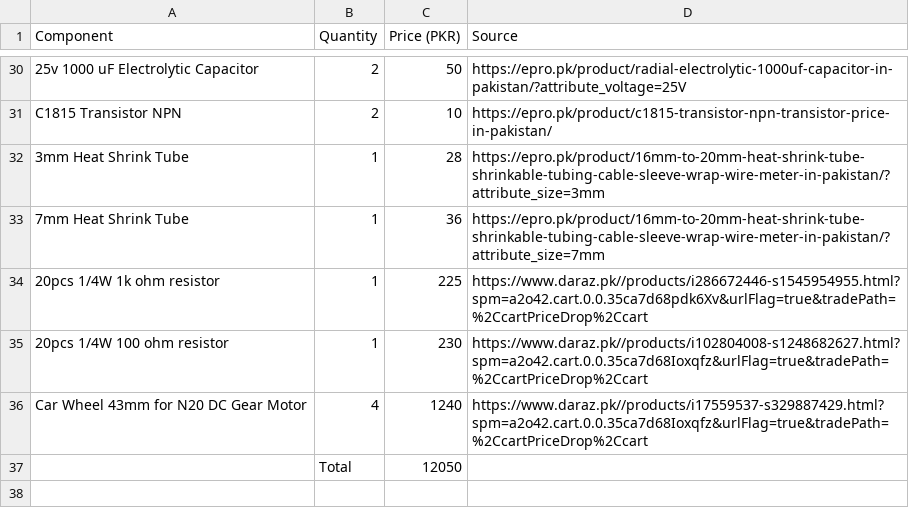
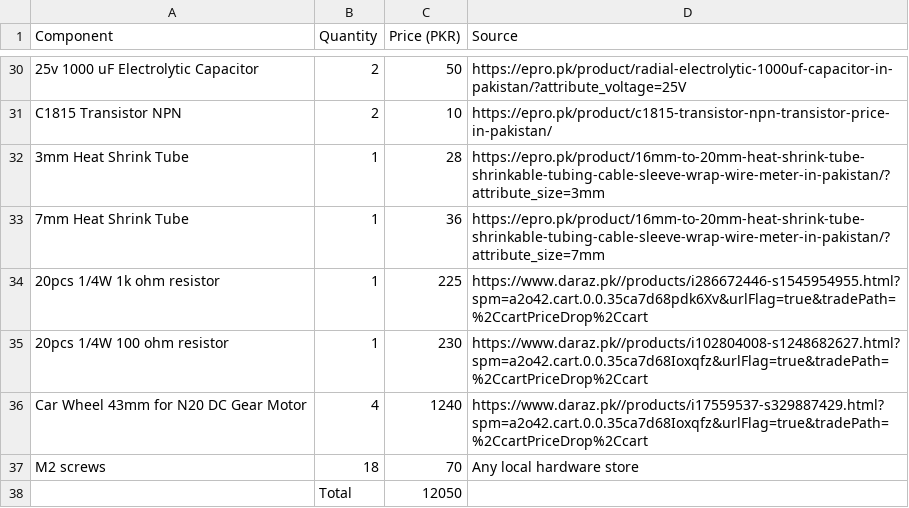
Before and after one commit to Shaheer-Afaq/Sneaky-Wheels, a CSV file: BOM.csv, drawn as a sheet; only a part is shown, gaps mark what is left out; the diff names each change by its address in the sheet, - before the commit and + after, or states it on an @@ line.

```diff
--- a/BOM.csv
+++ b/BOM.csv
+row 37: M2 screws | 18 | 70 | Any local hardware store
```
Also changed, not shown: 1 other file.
